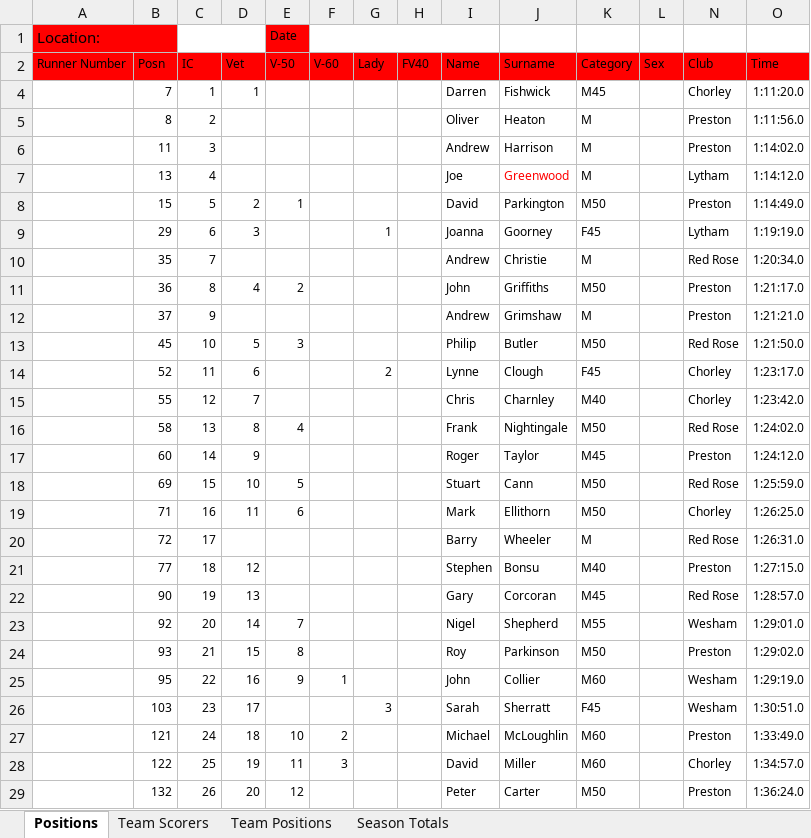
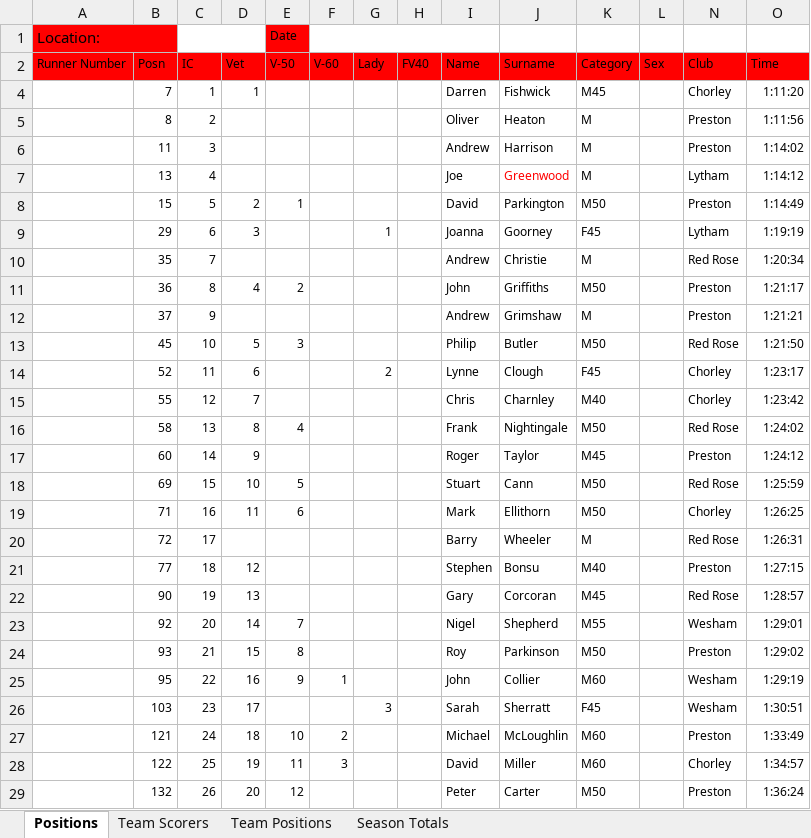
Before and after one commit to whortleberrybearer/InterClub, an Excel workbook: data/2017/Fell/Extracted Cake Race.xlsx, sheet Positions, drawn as a sheet; only a part is shown; values as stored, in another font and other column widths than the file's, no borders; conditional formats not drawn; the diff covers the shown part only; the diff names each change by its address in the sheet, - before the commit and + after, or states it on an @@ line.

```diff
--- a/data/2017/Fell/Extracted Cake Race.xlsx (sheet Positions)
+++ b/data/2017/Fell/Extracted Cake Race.xlsx (sheet Positions)
-O4 (Time): 1:11:20.0
+O4 (Time): 1:11:20
-O5 (Time): 1:11:56.0
+O5 (Time): 1:11:56
-O6 (Time): 1:14:02.0
+O6 (Time): 1:14:02
-O7 (Time): 1:14:12.0
+O7 (Time): 1:14:12
-O8 (Time): 1:14:49.0
+O8 (Time): 1:14:49
-O9 (Time): 1:19:19.0
+O9 (Time): 1:19:19
-O10 (Time): 1:20:34.0
+O10 (Time): 1:20:34
-O11 (Time): 1:21:17.0
+O11 (Time): 1:21:17
-O12 (Time): 1:21:21.0
+O12 (Time): 1:21:21
-O13 (Time): 1:21:50.0
+O13 (Time): 1:21:50
-O14 (Time): 1:23:17.0
+O14 (Time): 1:23:17
-O15 (Time): 1:23:42.0
+O15 (Time): 1:23:42
-O16 (Time): 1:24:02.0
+O16 (Time): 1:24:02
-O17 (Time): 1:24:12.0
+O17 (Time): 1:24:12
-O18 (Time): 1:25:59.0
+O18 (Time): 1:25:59
-O19 (Time): 1:26:25.0
+O19 (Time): 1:26:25
-O20 (Time): 1:26:31.0
+O20 (Time): 1:26:31
-O21 (Time): 1:27:15.0
+O21 (Time): 1:27:15
-O22 (Time): 1:28:57.0
+O22 (Time): 1:28:57
-O23 (Time): 1:29:01.0
+O23 (Time): 1:29:01
-O24 (Time): 1:29:02.0
+O24 (Time): 1:29:02
-O25 (Time): 1:29:19.0
+O25 (Time): 1:29:19
-O26 (Time): 1:30:51.0
+O26 (Time): 1:30:51
-O27 (Time): 1:33:49.0
+O27 (Time): 1:33:49
-O28 (Time): 1:34:57.0
+O28 (Time): 1:34:57
-O29 (Time): 1:36:24.0
+O29 (Time): 1:36:24
```
Also changed, not shown: 28 edited cells elsewhere in this sheet, data/2017/Fell/Extracted Boulsworth.xlsx, 1 other file.
